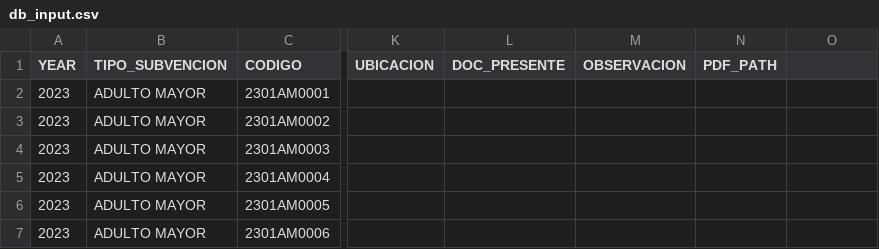
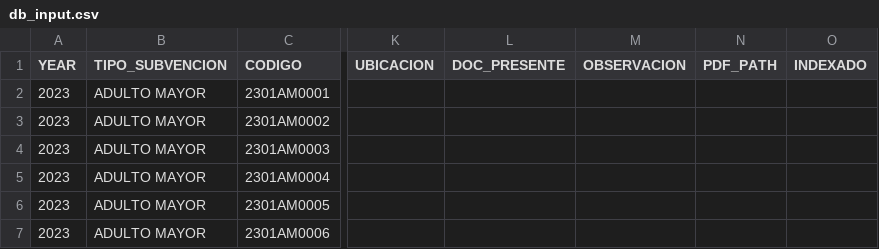
Before and after one commit to My0k/new_digitaliza, a CSV file: db_input.csv, drawn as a sheet; only a part is shown, gaps mark what is left out; the diff names each change by its address in the sheet, - before the commit and + after, or states it on an @@ line.

```diff
--- a/db_input.csv
+++ b/db_input.csv
-O1: (empty)
+O1: INDEXADO
```
Also changed, not shown: 2 other files.
